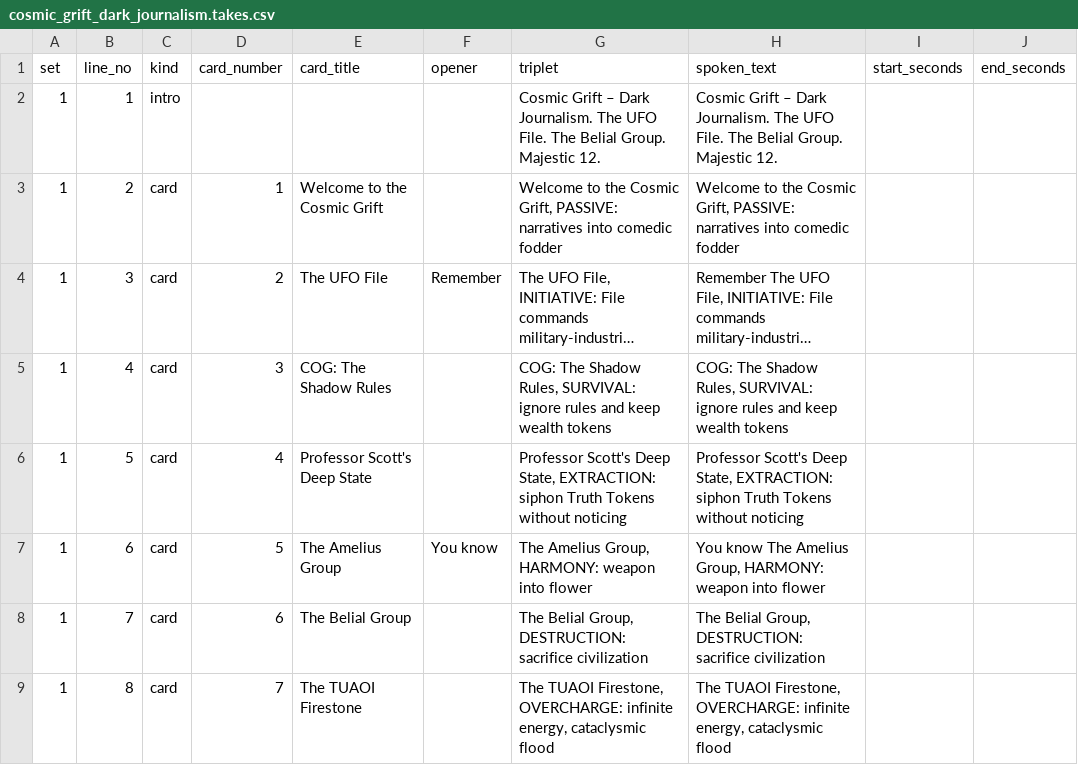
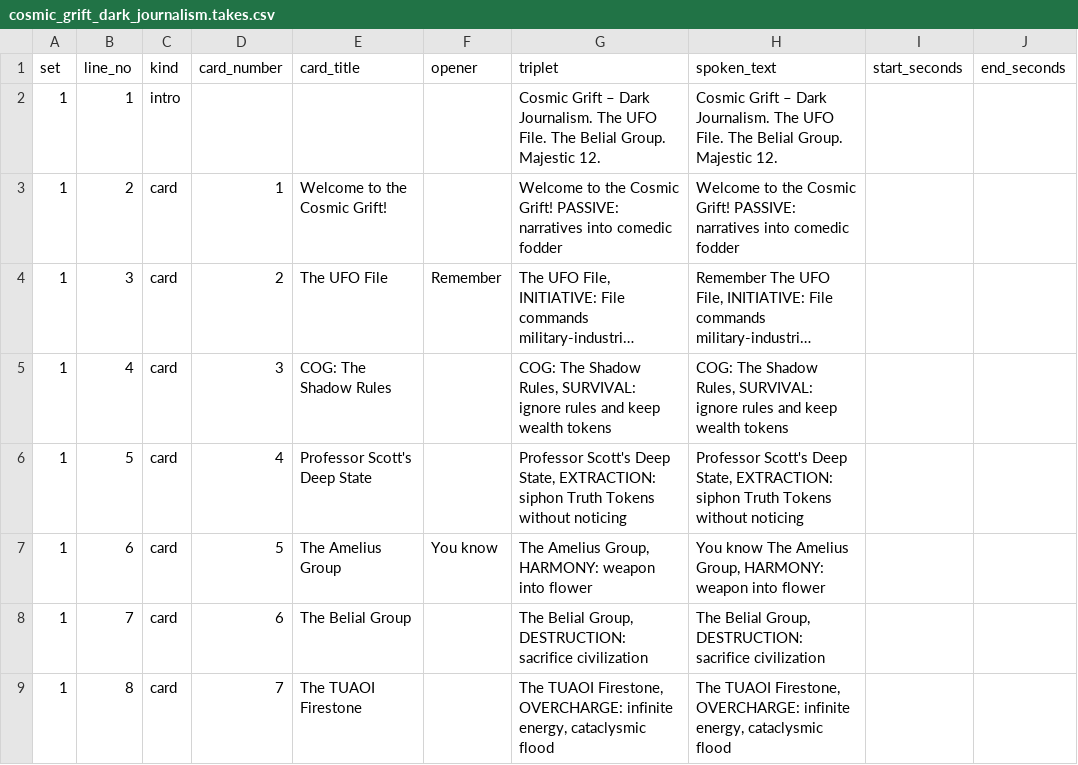
Before and after one commit to georg-doc/kayfabizarro, a CSV file: skills/chat/workflows/KFB_TRIPLET_BATCH_8_R2_2026-10-15/cosmic_grift_dark_journalism/cosmic_grift_dark_journalism.takes.csv, drawn as a sheet; only a part is shown; long unchanged cells end in …; the diff names each change by its address in the sheet, - before the commit and + after, or states it on an @@ line.

Commit message:
triplets: restore exact printed Cosmic Grift exclamation-mark title

```diff
--- a/skills/chat/workflows/KFB_TRIPLET_BATCH_8_R2_2026-10-15/cosmic_grift_dark_journalism/cosmic_grift_dark_journalism.takes.csv
+++ b/skills/chat/workflows/KFB_TRIPLET_BATCH_8_R2_2026-10-15/cosmic_grift_dark_journalism/cosmic_grift_dark_journalism.takes.csv
-E3 (card_title): Welcome to the Cosmic Grift
+E3 (card_title): Welcome to the Cosmic Grift!
-G3 (triplet): …the Cosmic Grift, PASSIVE: narratives…
+G3 (triplet): …the Cosmic Grift! PASSIVE: narratives…
-H3 (spoken_text): …the Cosmic Grift, PASSIVE: narratives…
+H3 (spoken_text): …the Cosmic Grift! PASSIVE: narratives…
```
